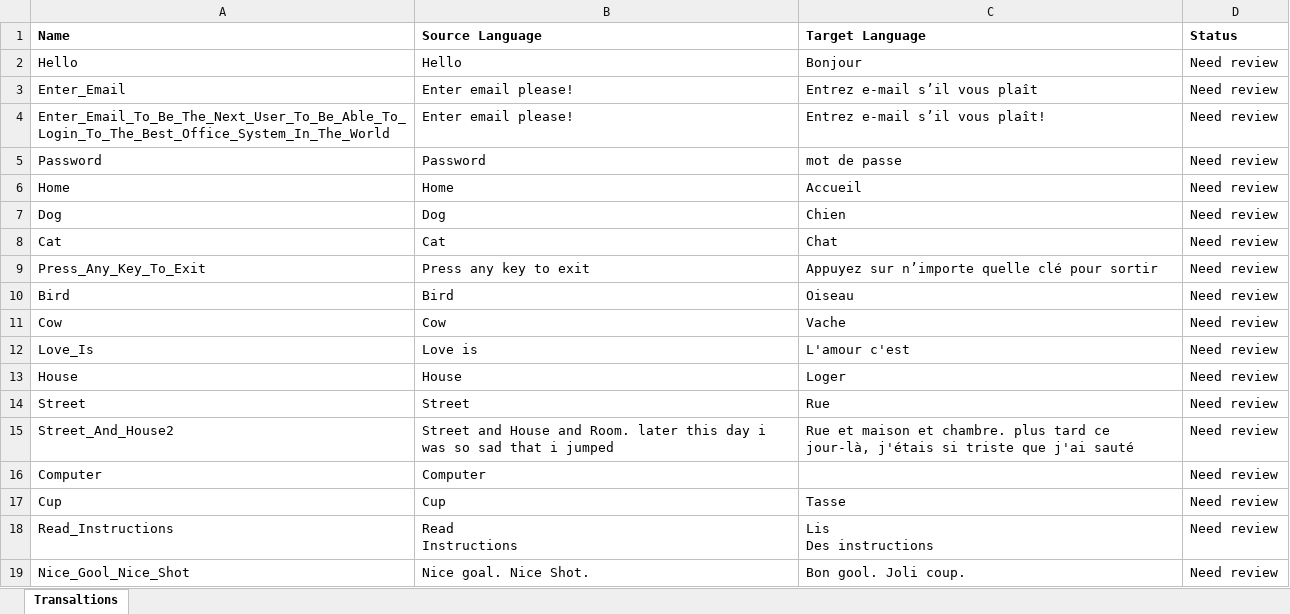
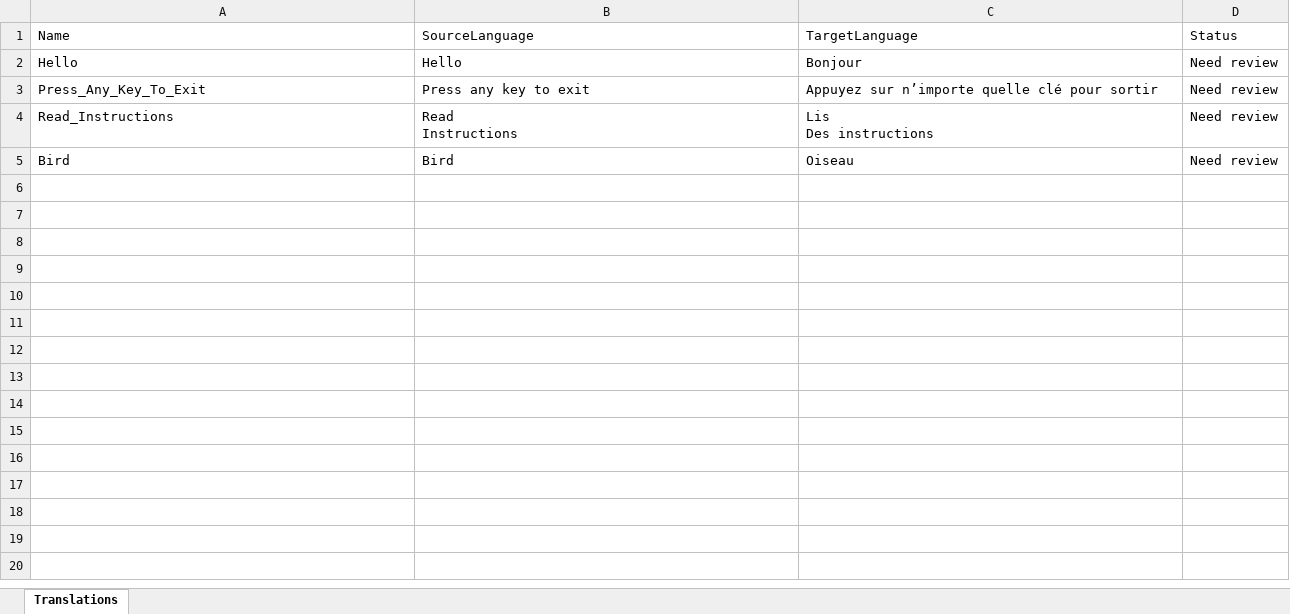
Before and after one commit to JoacimWall/Visual-studio-multilingual-extension, an Excel workbook: src/Samples/MultilingualExtensionSampleConsoleApp/Resources/AppResources.fr-FR.resx.xlsx, sheet Translations, drawn as a sheet; values as stored, in another font and other column widths than the file's, no borders; removed rows and columns are numbered as before the commit, all else as after; the diff names each change by its address in the sheet, - before the commit and + after, or states it on an @@ line.

```diff
--- a/src/Samples/MultilingualExtensionSampleConsoleApp/Resources/AppResources.fr-FR.resx.xlsx (sheet Translations)
+++ b/src/Samples/MultilingualExtensionSampleConsoleApp/Resources/AppResources.fr-FR.resx.xlsx (sheet Translations)
-sheet tab: Transaltions
+sheet tab: Translations
-A1:D1 bold: on
+A1:D1 bold: off
-B1: Source Language
+B1: SourceLanguage
-C1: Target Language
+C1: TargetLanguage
-row 3: Enter_Email | Enter email please! | Entrez e-mail s’il vous plaît | Need review
-row 4: Enter_Email_To_Be_The_Next_User_To_Be_Able_To_Login_To_The_Best_Office_System_In_The_World | Enter email please! | Entrez e-mail s’il vous plaît! | Need review
-row 5: Password | Password | mot de passe | Need review
-row 6: Home | Home | Accueil | Need review
-row 7: Dog | Dog | Chien | Need review
-row 8: Cat | Cat | Chat | Need review
@@ row 18 moved to row 4: Read_Instructions @@
-row 11: Cow | Cow | Vache | Need review
-row 12: Love_Is | Love is | L'amour c'est | Need review
-row 13: House | House | Loger | Need review
-row 14: Street | Street | Rue | Need review
-row 15: Street_And_House2 | Street and House and Room. later this day i was so sad that i jumped | Rue et maison et chambre. plus tard ce jour-là, j'étais si triste que j'ai sauté | Need review
-row 16: Computer | Computer |  | Need review
-row 17: Cup | Cup | Tasse | Need review
-row 19: Nice_Gool_Nice_Shot | Nice goal. Nice Shot. | Bon gool. Joli coup. | Need review
```
Also changed, not shown: src/Samples/MultilingualExtensionSampleConsoleApp/Resources/AppResources.nb-NO.resx.xlsx, src/Samples/MultilingualExtensionSampleConsoleApp/Resources/AppResources.sv-SE.resx.xlsx, 16 other files.
